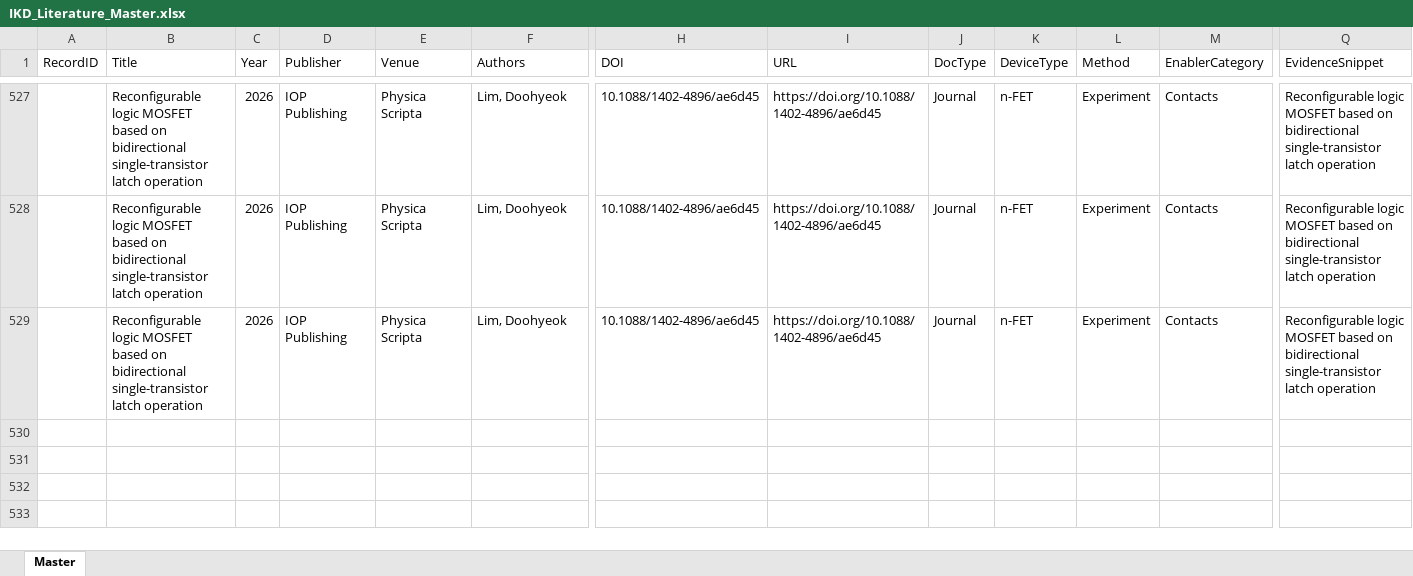
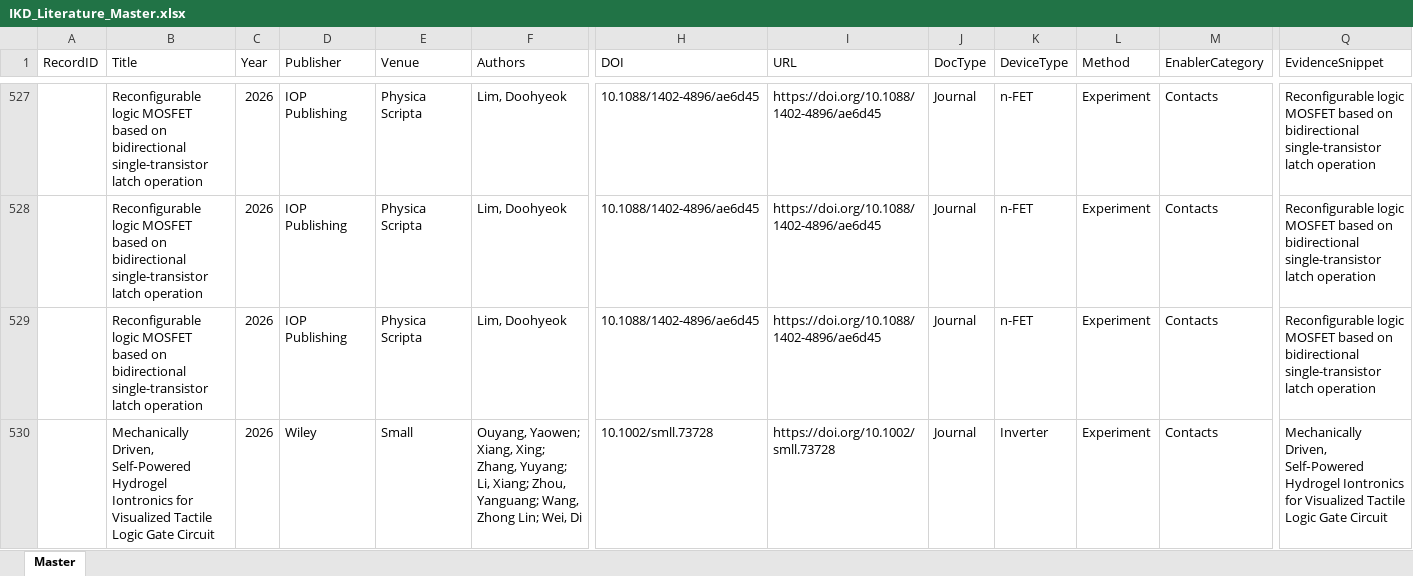
Before and after one commit to kainlulow/IKD_GaN_CMOS, an Excel workbook: 01_literature/IKD_Literature_Master.xlsx, sheet Master, drawn as a sheet; only a part is shown, gaps mark what is left out; values as stored, in another font and other column widths than the file's, no borders; rows hold the shown columns only; the diff names each change by its address in the sheet, - before the commit and + after, or states it on an @@ line.

```diff
--- a/01_literature/IKD_Literature_Master.xlsx (sheet Master)
+++ b/01_literature/IKD_Literature_Master.xlsx (sheet Master)
+row 530:  | Mechanically Driven, Self‐Powered Hydrogel Iontronics for Visualized Tactile Logic Gate Circuit | 2026 | Wiley | Small | Ouyang, Yaowen; Xiang, Xing; Zhang, Yuyang; Li, Xiang; Zhou, Yanguang; Wang, Zhong Lin; Wei, Di | 10.1002/smll.73728 | https://doi.org/10.1002/smll.73728 | Journal | Inverter | Experiment | Contacts | Mechanically Driven, Self‐Powered Hydrogel Iontronics for Visualized Tactile Logic Gate Circuit
```
Also changed, not shown: 2 other files.
